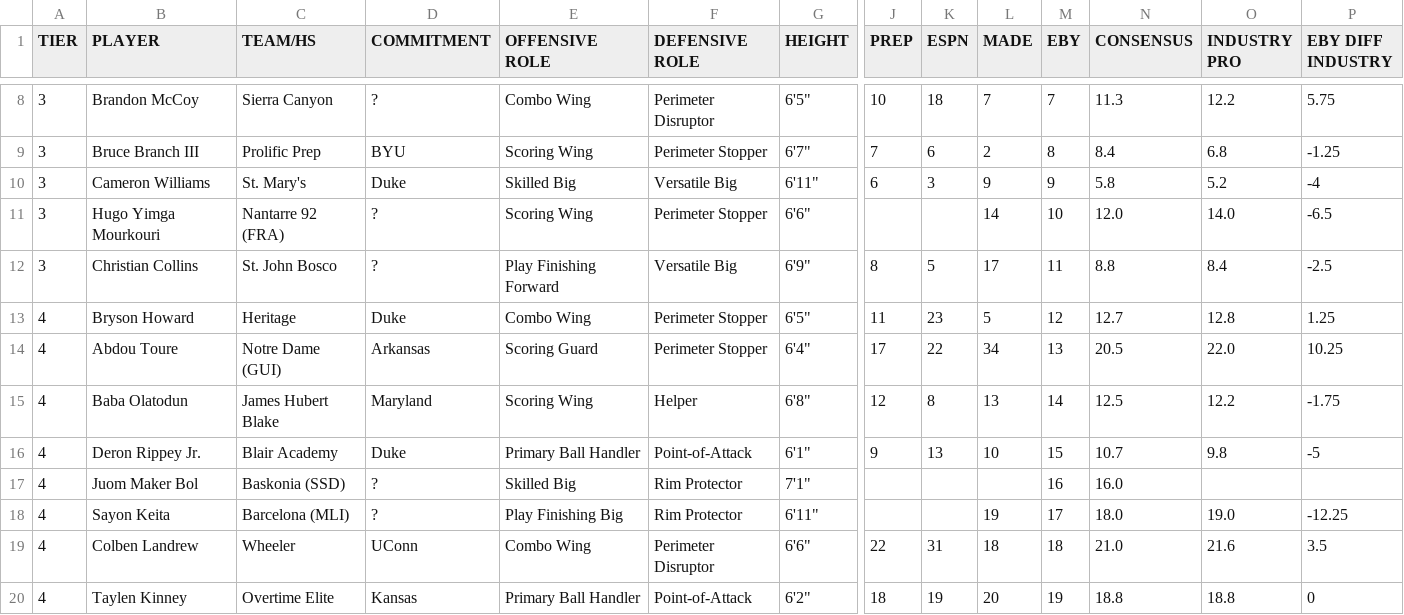
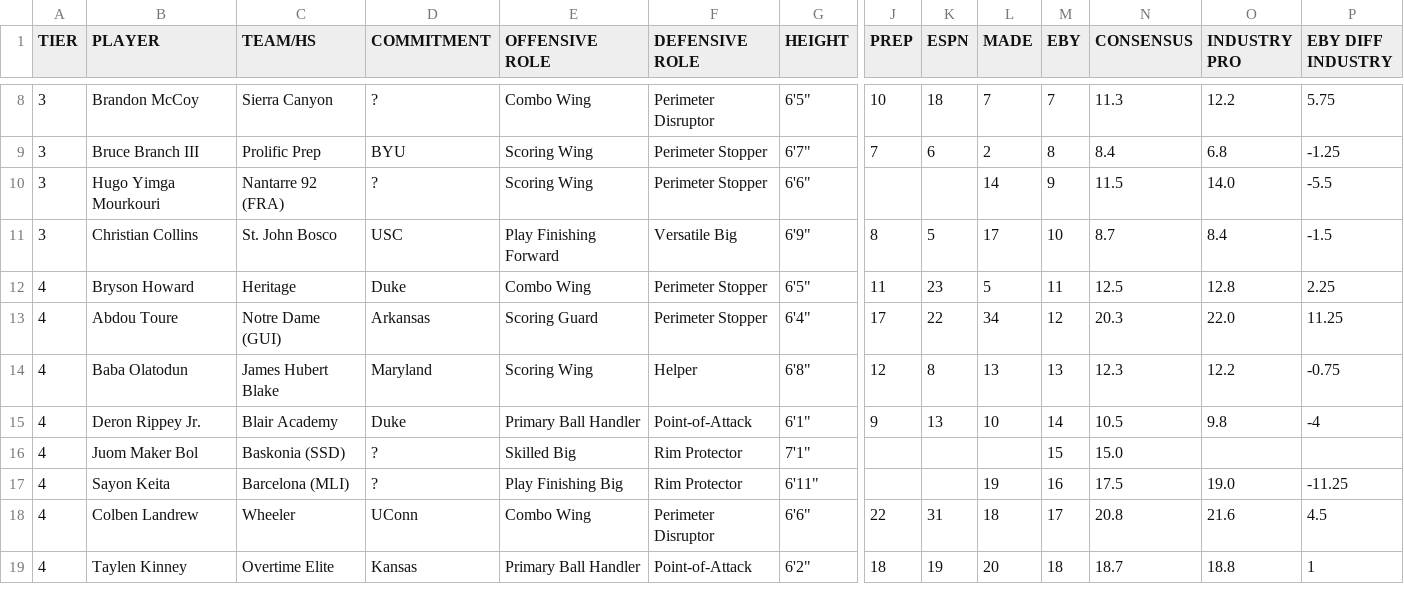
Before and after one commit to logeby2/logeby2.github.io, a CSV file: Recruiting-Rankings/Recruiting Rankings - 2026 Recruiting Spring 2026.csv, drawn as a sheet; only a part is shown, gaps mark what is left out; removed rows and columns are numbered as before the commit, all else as after; rows hold the shown columns only; the diff covers the shown part only; the diff names each change by its address in the sheet, - before the commit and + after, or states it on an @@ line.

Commit message:
NEW COMMITS

```diff
--- a/Recruiting-Rankings/Recruiting Rankings - 2026 Recruiting Spring 2026.csv
+++ b/Recruiting-Rankings/Recruiting Rankings - 2026 Recruiting Spring 2026.csv
-row 10: 3 | Cameron Williams | St. Mary's | Duke | Skilled Big | Versatile Big | 6'11" | 6 | 3 | 9 | 9 | 5.8 | 5.2 | -4
-M10 (EBY): 10
+M10 (EBY): 9
-N10 (CONSENSUS): 12.0
+N10 (CONSENSUS): 11.5
-P10 (EBY DIFF INDUSTRY): -6.5
+P10 (EBY DIFF INDUSTRY): -5.5
-D11 (COMMITMENT): ?
+D11 (COMMITMENT): USC
-M11 (EBY): 11
+M11 (EBY): 10
-N11 (CONSENSUS): 8.8
+N11 (CONSENSUS): 8.7
-P11 (EBY DIFF INDUSTRY): -2.5
+P11 (EBY DIFF INDUSTRY): -1.5
-M12 (EBY): 12
+M12 (EBY): 11
-N12 (CONSENSUS): 12.7
+N12 (CONSENSUS): 12.5
-P12 (EBY DIFF INDUSTRY): 1.25
+P12 (EBY DIFF INDUSTRY): 2.25
-M13 (EBY): 13
+M13 (EBY): 12
-N13 (CONSENSUS): 20.5
+N13 (CONSENSUS): 20.3
-P13 (EBY DIFF INDUSTRY): 10.25
+P13 (EBY DIFF INDUSTRY): 11.25
-M14 (EBY): 14
+M14 (EBY): 13
-N14 (CONSENSUS): 12.5
+N14 (CONSENSUS): 12.3
-P14 (EBY DIFF INDUSTRY): -1.75
+P14 (EBY DIFF INDUSTRY): -0.75
-M15 (EBY): 15
+M15 (EBY): 14
-N15 (CONSENSUS): 10.7
+N15 (CONSENSUS): 10.5
-P15 (EBY DIFF INDUSTRY): -5
+P15 (EBY DIFF INDUSTRY): -4
-M16 (EBY): 16
+M16 (EBY): 15
-N16 (CONSENSUS): 16.0
+N16 (CONSENSUS): 15.0
-M17 (EBY): 17
+M17 (EBY): 16
-N17 (CONSENSUS): 18.0
+N17 (CONSENSUS): 17.5
-P17 (EBY DIFF INDUSTRY): -12.25
+P17 (EBY DIFF INDUSTRY): -11.25
-M18 (EBY): 18
+M18 (EBY): 17
-N18 (CONSENSUS): 21.0
+N18 (CONSENSUS): 20.8
-P18 (EBY DIFF INDUSTRY): 3.5
+P18 (EBY DIFF INDUSTRY): 4.5
-M19 (EBY): 19
+M19 (EBY): 18
-N19 (CONSENSUS): 18.8
+N19 (CONSENSUS): 18.7
-P19 (EBY DIFF INDUSTRY): 0
+P19 (EBY DIFF INDUSTRY): 1
```
Also changed, not shown: 2 added rows and 18 edited cells elsewhere in this file, 1 other file.
